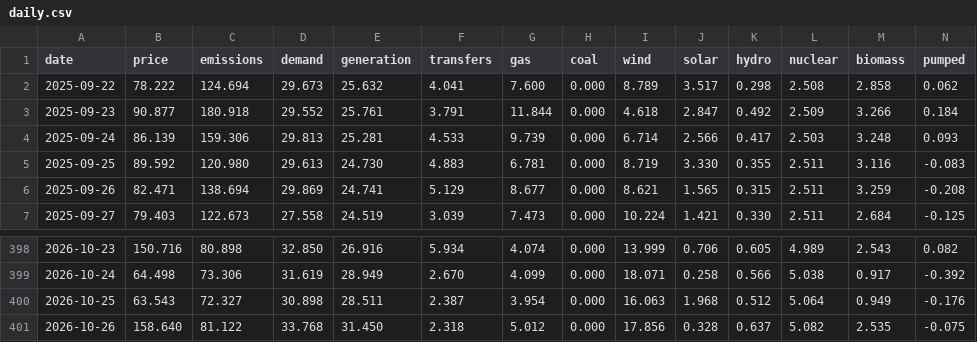
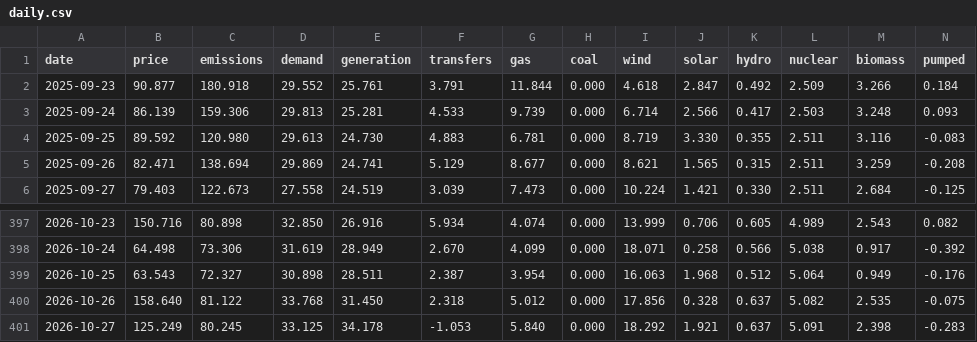
Before and after one commit to jameswestgate/national-grid-live-tools, a CSV file: data/daily.csv, drawn as a sheet; only a part is shown, gaps mark what is left out; removed rows and columns are numbered as before the commit, all else as after; rows hold the shown columns only; the diff names each change by its address in the sheet, - before the commit and + after, or states it on an @@ line.

```diff
--- a/data/daily.csv
+++ b/data/daily.csv
-row 2: 2025-09-22 | 78.222 | 124.694 | 29.673 | 25.632 | 4.041 | 7.600 | 0.000 | 8.789 | 3.517 | 0.298 | 2.508 | 2.858 | 0.062
+row 401: 2026-10-27 | 125.249 | 80.245 | 33.125 | 34.178 | -1.053 | 5.840 | 0.000 | 18.292 | 1.921 | 0.637 | 5.091 | 2.398 | -0.283
```
Also changed, not shown: 2 other files.
